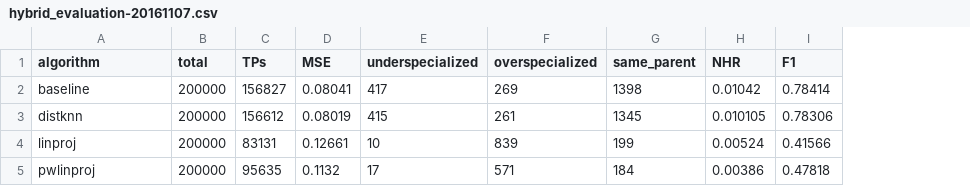
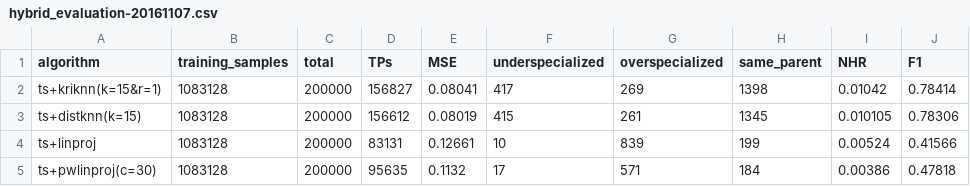
Before and after one commit to AlexBaier/bachelorthesis, a CSV file: evaluation/hybrid_evaluation-20161107.csv, drawn as a sheet; the diff names each change by its address in the sheet, - before the commit and + after, or states it on an @@ line.

Commit message:
Changed hybrid algorithm naming scheme. Applied changes to evaluation code. TODO: Apply to execution code.

```diff
--- a/evaluation/hybrid_evaluation-20161107.csv
+++ b/evaluation/hybrid_evaluation-20161107.csv
+column B (training_samples), rows 2-5: all 1083128
-A2 (algorithm): baseline
+A2 (algorithm): ts+kriknn(k=15&r=1)
-A3 (algorithm): distknn
+A3 (algorithm): ts+distknn(k=15)
-A4 (algorithm): linproj
+A4 (algorithm): ts+linproj
-A5 (algorithm): pwlinproj
+A5 (algorithm): ts+pwlinproj(c=30)
```
Also changed, not shown: 52 other files.
